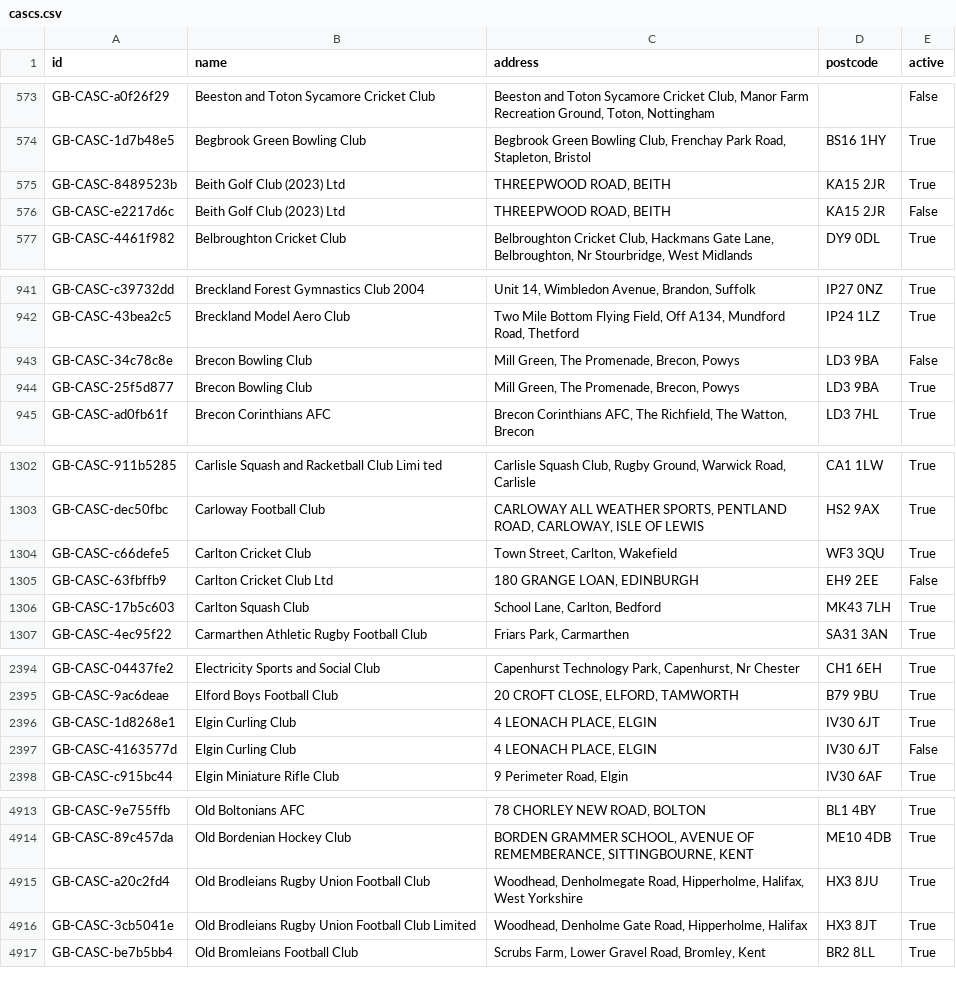
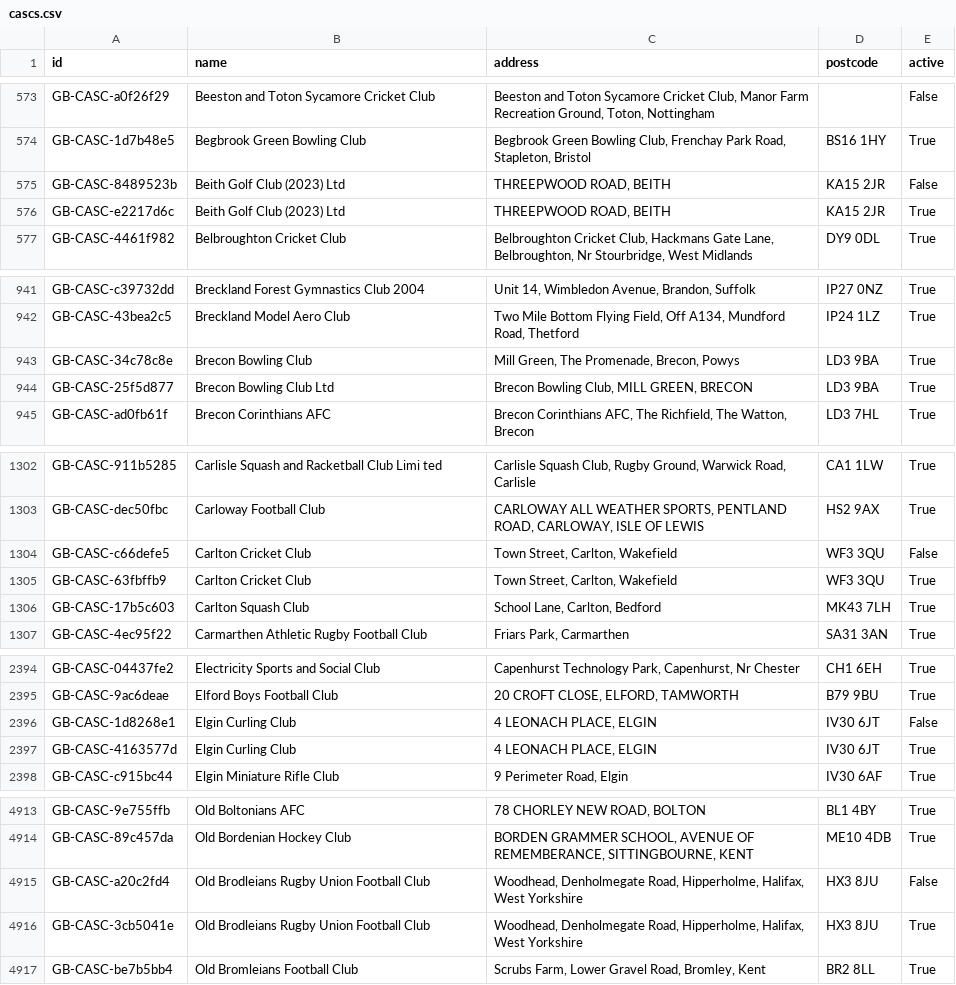
Before and after one commit to ThreeSixtyGiving/cascs, a CSV file: cascs.csv, drawn as a sheet; only a part is shown, gaps mark what is left out; the diff covers the shown part only.

```diff
--- a/cascs.csv
+++ b/cascs.csv
@@ -574,4 +574,4 @@ GB-CASC-a0f26f29,Beeston and Toton Sycamore Cricket Club,"Beeston and Toton Syca
 GB-CASC-1d7b48e5,Begbrook Green Bowling Club,"Begbrook Green Bowling Club, Frenchay Park Road, Stapleton, Bristol",BS16 1HY,True
-GB-CASC-8489523b,Beith Golf Club (2023) Ltd,"THREEPWOOD ROAD, BEITH",KA15 2JR,True
-GB-CASC-e2217d6c,Beith Golf Club (2023) Ltd,"THREEPWOOD ROAD, BEITH",KA15 2JR,False
+GB-CASC-8489523b,Beith Golf Club (2023) Ltd,"THREEPWOOD ROAD, BEITH",KA15 2JR,False
+GB-CASC-e2217d6c,Beith Golf Club (2023) Ltd,"THREEPWOOD ROAD, BEITH",KA15 2JR,True
 GB-CASC-4461f982,Belbroughton Cricket Club,"Belbroughton Cricket Club, Hackmans Gate Lane, Belbroughton, Nr Stourbridge, West Midlands",DY9 0DL,True
@@ -942,4 +942,4 @@ GB-CASC-c39732dd,Breckland Forest Gymnastics Club 2004,"Unit 14, Wimbledon Avenu
 GB-CASC-43bea2c5,Breckland Model Aero Club,"Two Mile Bottom Flying Field, Off A134, Mundford Road, Thetford",IP24 1LZ,True
-GB-CASC-34c78c8e,Brecon Bowling Club,"Mill Green, The Promenade, Brecon, Powys",LD3 9BA,False
-GB-CASC-25f5d877,Brecon Bowling Club,"Mill Green, The Promenade, Brecon, Powys",LD3 9BA,True
+GB-CASC-34c78c8e,Brecon Bowling Club,"Mill Green, The Promenade, Brecon, Powys",LD3 9BA,True
+GB-CASC-25f5d877,Brecon Bowling Club Ltd,"Brecon Bowling Club, MILL GREEN, BRECON",LD3 9BA,True
 GB-CASC-ad0fb61f,Brecon Corinthians AFC,"Brecon Corinthians AFC, The Richfield, The Watton, Brecon",LD3 7HL,True
@@ -1303,4 +1303,4 @@ GB-CASC-911b5285,Carlisle Squash and Racketball Club Limi ted,"Carlisle Squash C
 GB-CASC-dec50fbc,Carloway Football Club,"CARLOWAY ALL WEATHER SPORTS, PENTLAND ROAD, CARLOWAY, ISLE OF LEWIS",HS2 9AX,True
-GB-CASC-c66defe5,Carlton Cricket Club,"Town Street, Carlton, Wakefield",WF3 3QU,True
-GB-CASC-63fbffb9,Carlton Cricket Club Ltd,"180 GRANGE LOAN, EDINBURGH",EH9 2EE,False
+GB-CASC-c66defe5,Carlton Cricket Club,"Town Street, Carlton, Wakefield",WF3 3QU,False
+GB-CASC-63fbffb9,Carlton Cricket Club,"Town Street, Carlton, Wakefield",WF3 3QU,True
 GB-CASC-17b5c603,Carlton Squash Club,"School Lane, Carlton, Bedford",MK43 7LH,True
@@ -2395,4 +2395,4 @@ GB-CASC-04437fe2,Electricity Sports and Social Club,"Capenhurst Technology Park,
 GB-CASC-9ac6deae,Elford Boys Football Club,"20 CROFT CLOSE, ELFORD, TAMWORTH",B79 9BU,True
-GB-CASC-1d8268e1,Elgin Curling Club,"4 LEONACH PLACE, ELGIN",IV30 6JT,True
-GB-CASC-4163577d,Elgin Curling Club,"4 LEONACH PLACE, ELGIN",IV30 6JT,False
+GB-CASC-1d8268e1,Elgin Curling Club,"4 LEONACH PLACE, ELGIN",IV30 6JT,False
+GB-CASC-4163577d,Elgin Curling Club,"4 LEONACH PLACE, ELGIN",IV30 6JT,True
 GB-CASC-c915bc44,Elgin Miniature Rifle Club,"9 Perimeter Road, Elgin",IV30 6AF,True
@@ -4914,4 +4914,4 @@ GB-CASC-9e755ffb,Old Boltonians AFC,"78 CHORLEY NEW ROAD, BOLTON",BL1 4BY,True
 GB-CASC-89c457da,Old Bordenian Hockey Club,"BORDEN GRAMMER SCHOOL, AVENUE OF REMEMBERANCE, SITTINGBOURNE, KENT",ME10 4DB,True
-GB-CASC-a20c2fd4,Old Brodleians Rugby Union Football Club,"Woodhead, Denholmegate Road, Hipperholme, Halifax,  West Yorkshire",HX3 8JU,True
-GB-CASC-3cb5041e,Old Brodleians Rugby Union Football Club  Limited,"Woodhead, Denholme Gate Road, Hipperholme, Halifax",HX3 8JT,True
+GB-CASC-a20c2fd4,Old Brodleians Rugby Union Football Club,"Woodhead, Denholmegate Road, Hipperholme, Halifax,  West Yorkshire",HX3 8JU,False
+GB-CASC-3cb5041e,Old Brodleians Rugby Union Football Club,"Woodhead, Denholmegate Road, Hipperholme, Halifax,  West Yorkshire",HX3 8JU,True
 GB-CASC-be7b5bb4,Old Bromleians Football Club,"Scrubs Farm, Lower Gravel Road, Bromley, Kent",BR2 8LL,True
```
Also changed, not shown: 14 edited cells elsewhere in this file, 1 other file.
